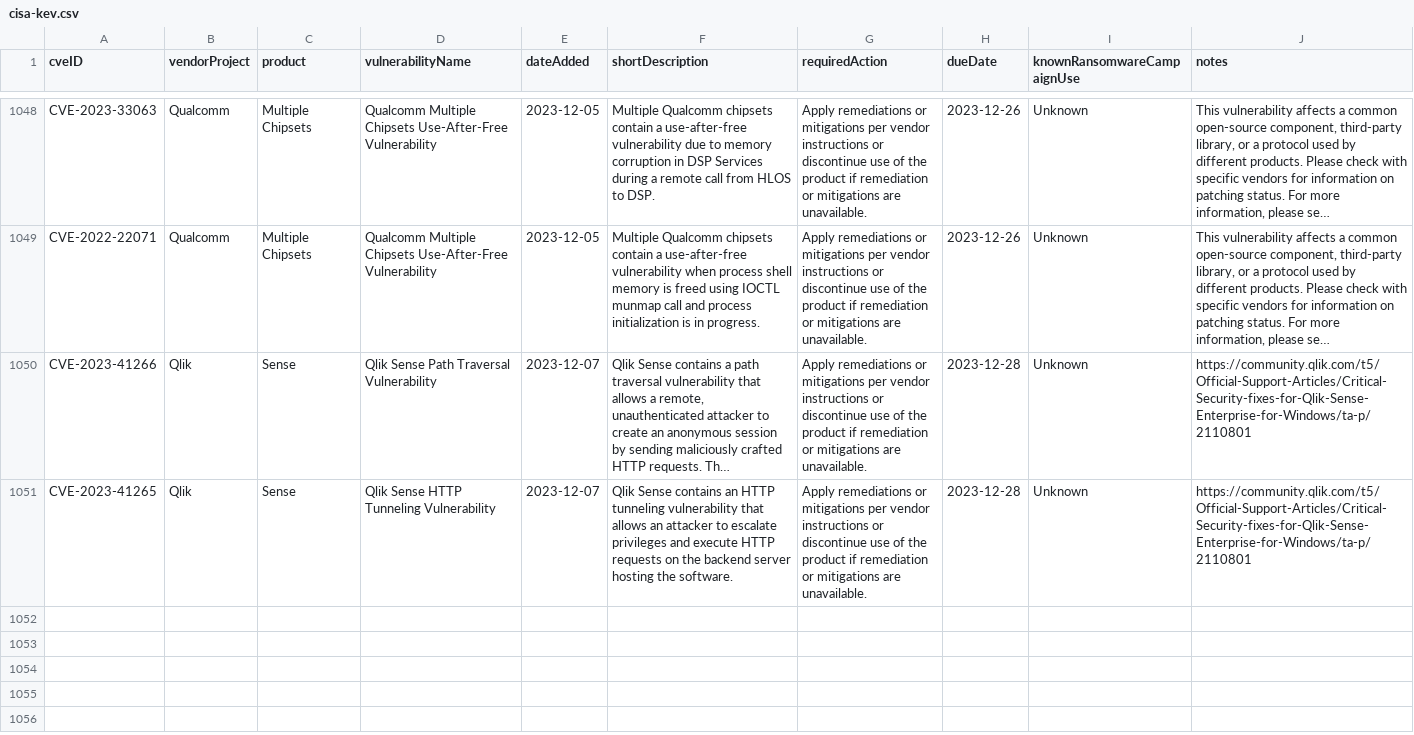
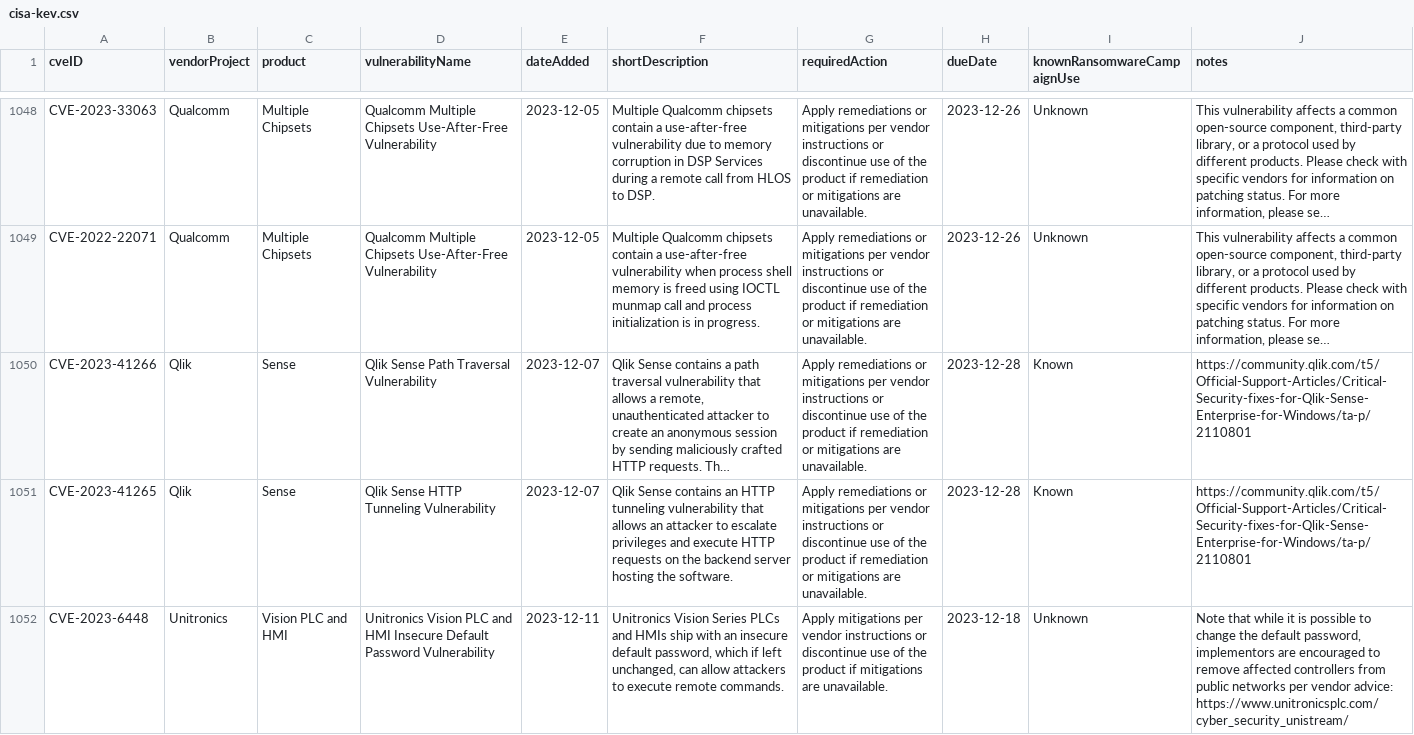
Before and after one commit to rxerium/CISA-KEV, a CSV file: cisa-kev.csv, drawn as a sheet; only a part is shown, gaps mark what is left out; long unchanged cells end in …; the diff names each change by its address in the sheet, - before the commit and + after, or states it on an @@ line.

Commit message:
CISA KEV Updates

```diff
--- a/cisa-kev.csv
+++ b/cisa-kev.csv
-I1050:I1051 (knownRansomwareCampaignUse): Unknown
+I1050:I1051 (knownRansomwareCampaignUse): Known
+row 1052: CVE-2023-6448 | Unitronics | Vision PLC and HMI | Unitronics Vision PLC and HMI Insecure Default Password Vulnerability | 2023-12-11 | Unitronics Vision Series PLCs and HMIs ship with an insecure default password, which if left unchanged, can allow attackers to execute remote commands. | Apply mitigations per vendor instructions or discontinue use of the product if mitigations are unavailable. | 2023-12-18 | Unknown | Note that while it is possible to change the default password, implementors are encouraged to remove affected controllers from public networks per vendor advice: https://www.unitronicsplc.com/cyber_security_unistream/
```
